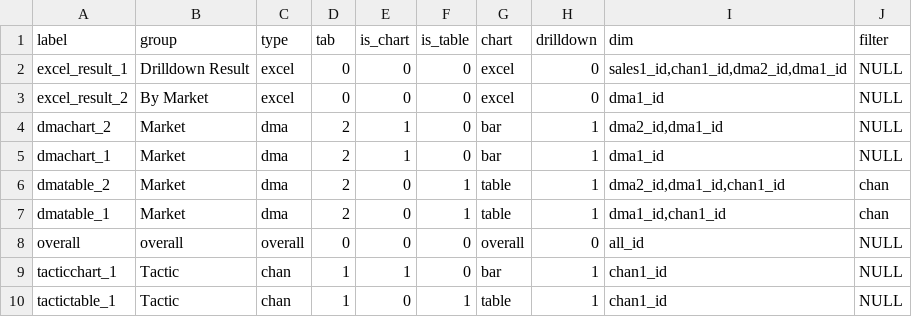
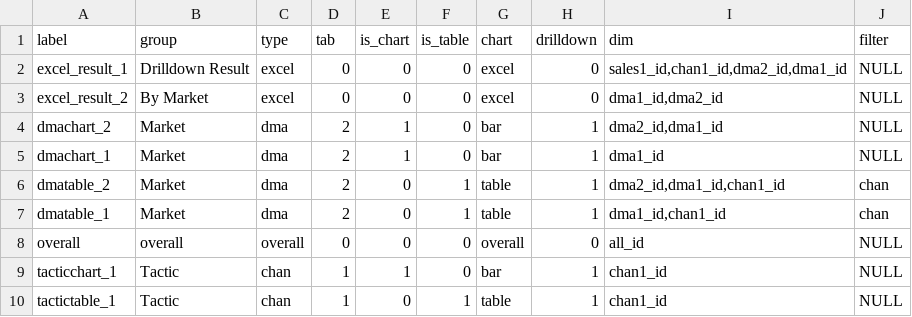
Before and after one commit to truesightconsulting/kohls_tab, a CSV file: admin/opt/admin/adm_output.csv, drawn as a sheet.

Commit message:
update output

```diff
--- a/admin/opt/admin/adm_output.csv
+++ b/admin/opt/admin/adm_output.csv
@@ -2,3 +2,3 @@ label,group,type,tab,is_chart,is_table,chart,drilldown,dim,filter
 excel_result_1,Drilldown Result,excel,0,0,0,excel,0,"sales1_id,chan1_id,dma2_id,dma1_id",NULL
-excel_result_2,By Market,excel,0,0,0,excel,0,dma1_id,NULL
+excel_result_2,By Market,excel,0,0,0,excel,0,"dma1_id,dma2_id",NULL
 dmachart_2,Market,dma,2,1,0,bar,1,"dma2_id,dma1_id",NULL
```
